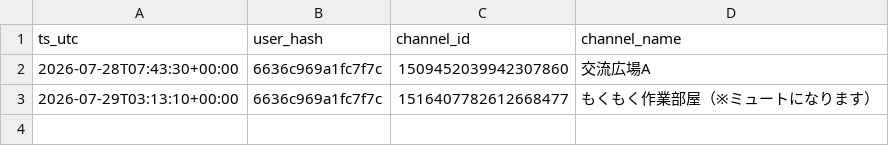
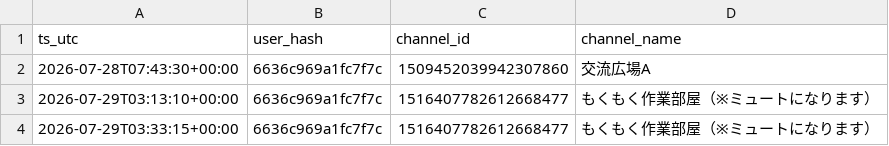
Before and after one commit to reality-science-lab/dhu_discord, a CSV file: vc_history.csv, drawn as a sheet; the diff names each change by its address in the sheet, - before the commit and + after, or states it on an @@ line.

```diff
--- a/vc_history.csv
+++ b/vc_history.csv
+row 4: 2026-07-29T03:33:15+00:00 | 6636c969a1fc7f7c | 1516407782612668477 | もくもく作業部屋（※ミュートになります）
```
